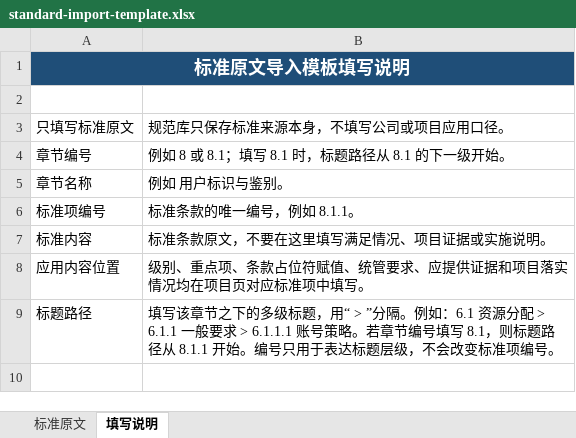
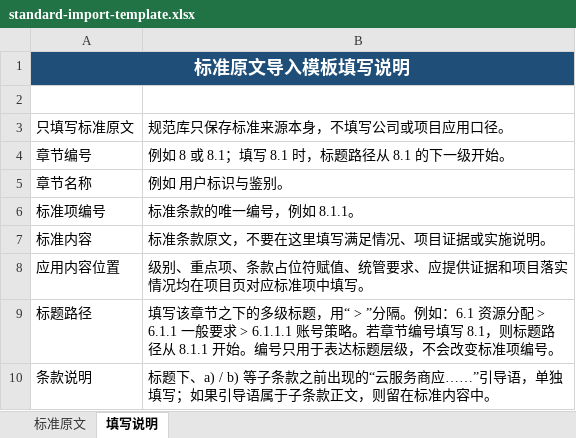
Before and after one commit to dongsweet/standard-implementation-supervision, an Excel workbook: app/public/standard-import-template.xlsx, sheet 填写说明, drawn as a sheet; values as stored, in another font and other column widths than the file's, no borders; the diff names each change by its address in the sheet, - before the commit and + after, or states it on an @@ line.

```diff
--- a/app/public/standard-import-template.xlsx (sheet 填写说明)
+++ b/app/public/standard-import-template.xlsx (sheet 填写说明)
+row 10: 条款说明 | 标题下、a) / b) 等子条款之前出现的“云服务商应……”引导语，单独填写；如果引导语属于子条款正文，则留在标准内容中。
```
Also changed, not shown: sheet 标准原文, 13 other files.
